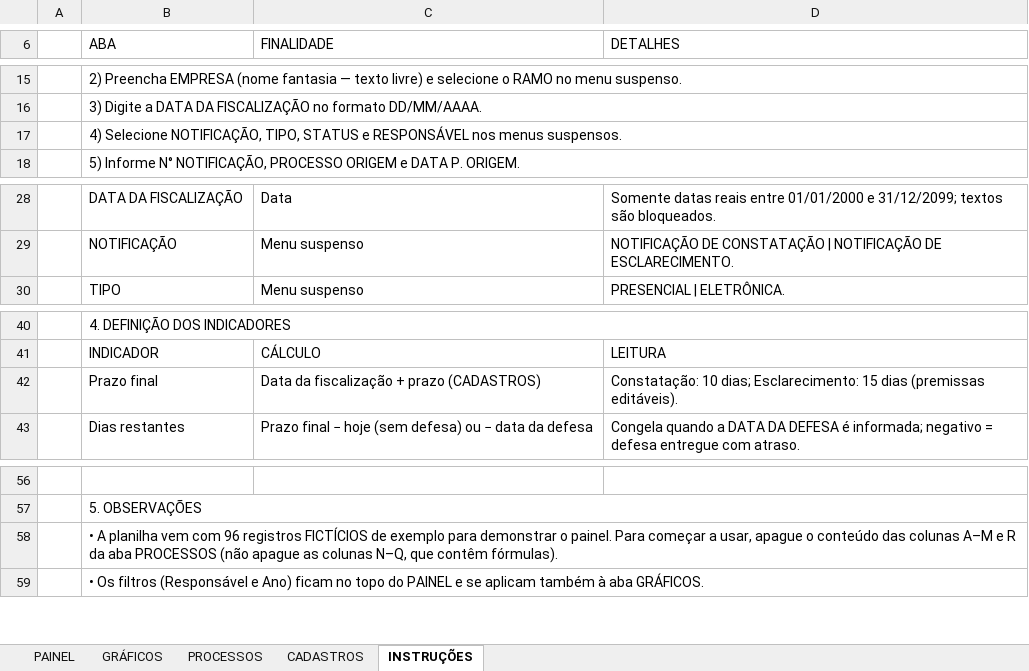
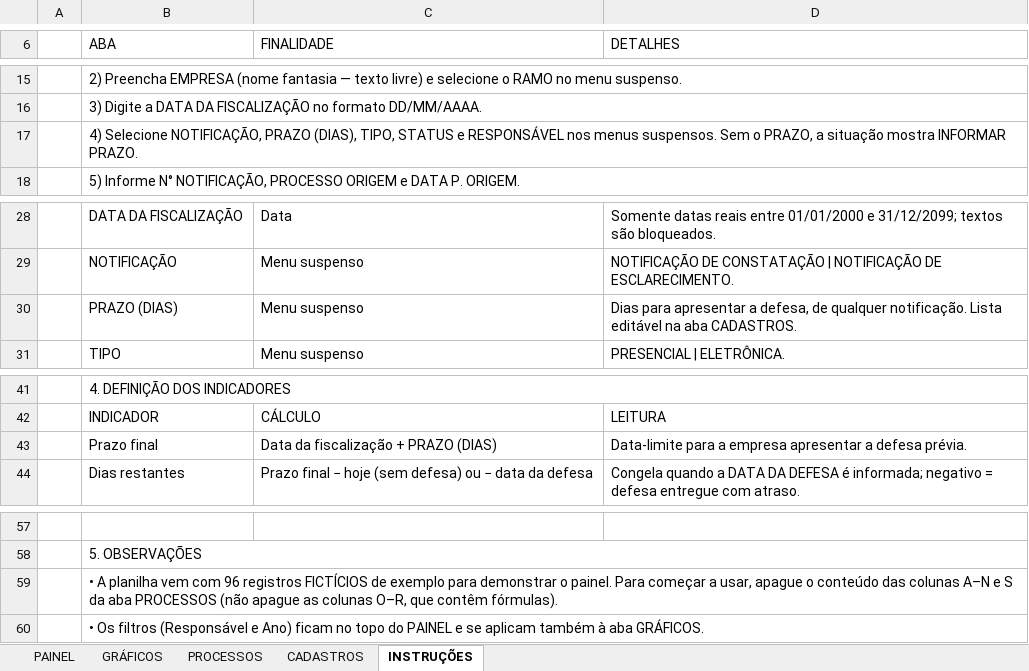
Before and after one commit to RaphaelKT/CEJP, an Excel workbook: planilhas/Controle_de_Processos_Juridicos.xlsx, sheet INSTRUÇÕES, drawn as a sheet; only a part is shown, gaps mark what is left out; values as stored, in another font and other column widths than the file's, no cell formats; addresses are those after the commit; the diff names each change by its address in the sheet, - before the commit and + after, or states it on an @@ line.

```diff
--- a/planilhas/Controle_de_Processos_Juridicos.xlsx (sheet INSTRUÇÕES)
+++ b/planilhas/Controle_de_Processos_Juridicos.xlsx (sheet INSTRUÇÕES)
-B17 (ABA): …Selecione NOTIFICAÇÃO, TIPO, STATUS e RESPONSÁVEL nos menus suspensos.
+B17 (ABA): …Selecione NOTIFICAÇÃO, PRAZO (DIAS), TIPO, STATUS e RESPONSÁVEL nos menus suspensos. Sem o PRAZO, a situação mostra INFORMAR PRAZO.
+row 30:  | PRAZO (DIAS) | Menu suspenso | Dias para apresentar a defesa, de qualquer notificação. Lista editável na aba CADASTROS.
-C43 (FINALIDADE): Data da fiscalização + prazo (CADASTROS)
+C43 (FINALIDADE): Data da fiscalização + PRAZO (DIAS)
-D43 (DETALHES): Constatação: 10 dias; Esclarecimento: 15 dias (premissas editáveis).
+D43 (DETALHES): Data-limite para a empresa apresentar a defesa prévia.
-B59 (ABA): …das colunas A–M e R da aba PROCESSOS (não apague as colunas N–Q, que contêm…
+B59 (ABA): …das colunas A–N e S da aba PROCESSOS (não apague as colunas O–R, que contêm…
```
Also changed, not shown: sheet PROCESSOS, sheet PAINEL, sheet CADASTROS, sheet GRÁFICOS, cell formats, formulas that keep their value.
